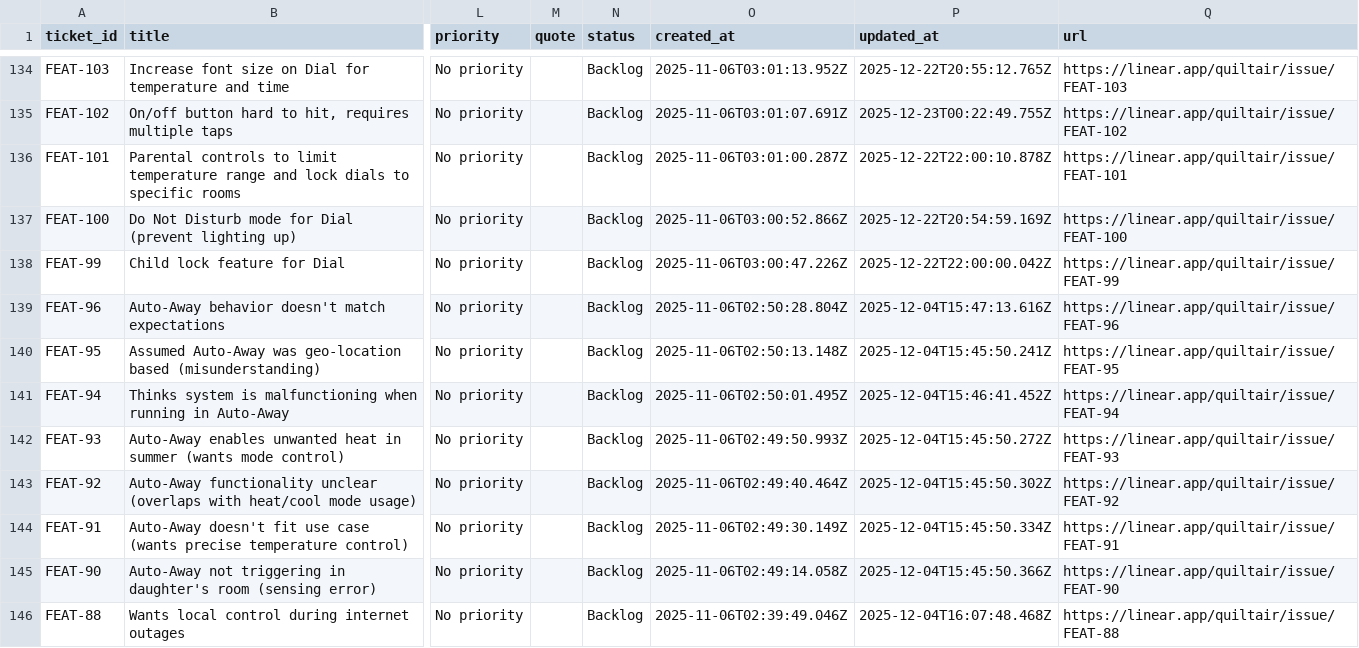
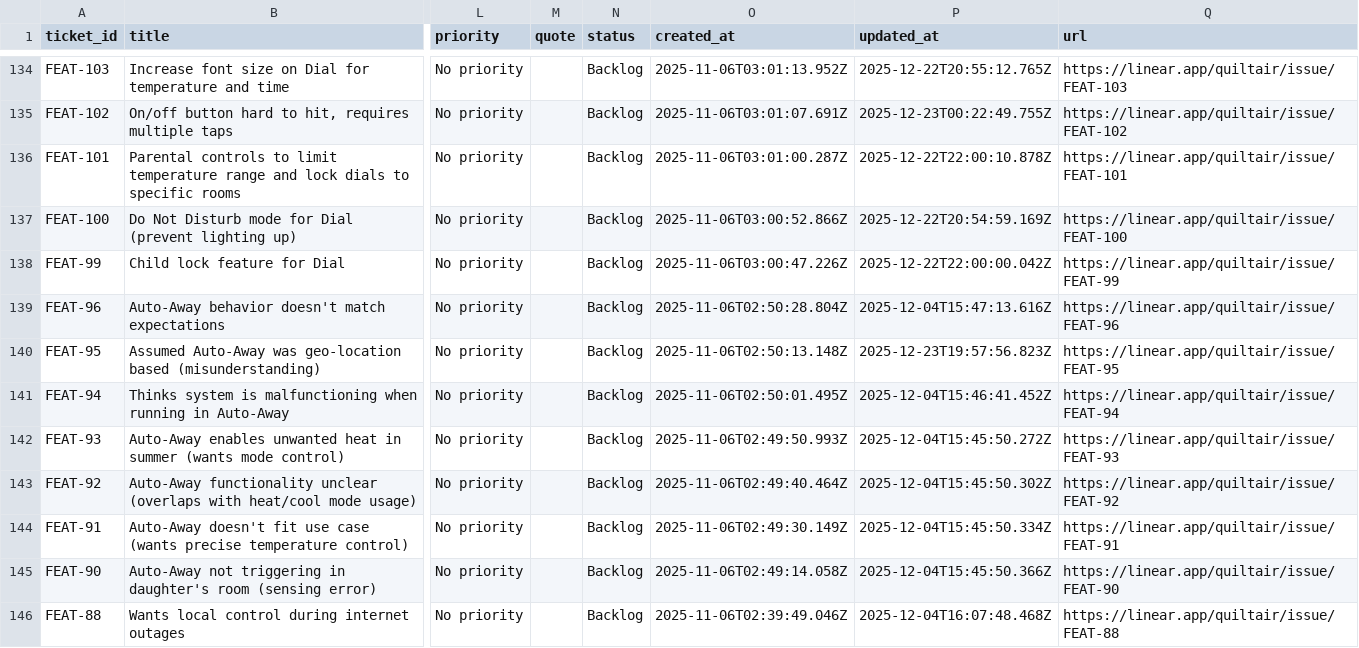
Before and after one commit to claire-quilt/linear-feedback, a CSV file: data/customer_feedback.csv, drawn as a sheet; only a part is shown, gaps mark what is left out; the diff names each change by its address in the sheet, - before the commit and + after, or states it on an @@ line.

```diff
--- a/data/customer_feedback.csv
+++ b/data/customer_feedback.csv
-P140 (updated_at): 2025-12-04T15:45:50.241Z
+P140 (updated_at): 2025-12-23T19:57:56.823Z
```
Also changed, not shown: 2 other files.
